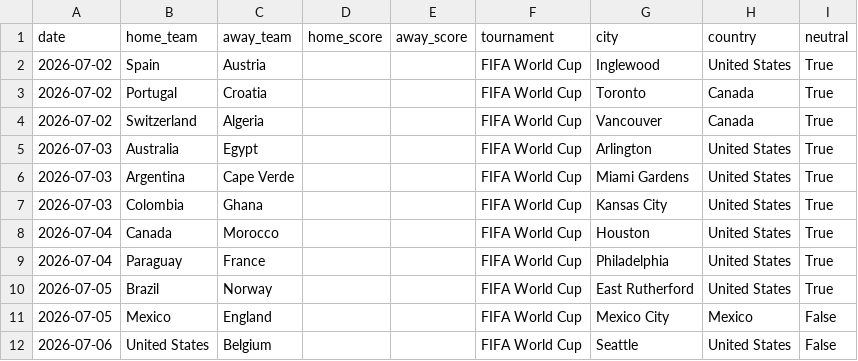
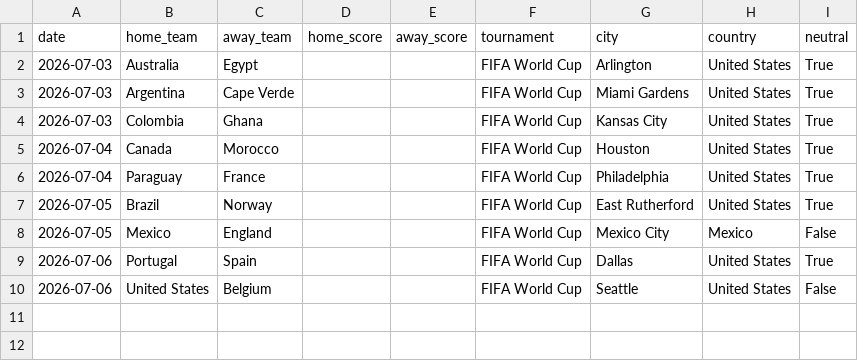
Before and after one commit to alejandropalencia12/predictor-mundial-2026_1.1, a CSV file: pending_matches.csv, drawn as a sheet.

```diff
--- a/pending_matches.csv
+++ b/pending_matches.csv
@@ -1,5 +1,2 @@
 date,home_team,away_team,home_score,away_score,tournament,city,country,neutral
-2026-07-02,Spain,Austria,,,FIFA World Cup,Inglewood,United States,True
-2026-07-02,Portugal,Croatia,,,FIFA World Cup,Toronto,Canada,True
-2026-07-02,Switzerland,Algeria,,,FIFA World Cup,Vancouver,Canada,True
 2026-07-03,Australia,Egypt,,,FIFA World Cup,Arlington,United States,True
@@ -11,2 +8,3 @@ date,home_team,away_team,home_score,away_score,tournament,city,country,neutral
 2026-07-05,Mexico,England,,,FIFA World Cup,Mexico City,Mexico,False
+2026-07-06,Portugal,Spain,,,FIFA World Cup,Dallas,United States,True
 2026-07-06,United States,Belgium,,,FIFA World Cup,Seattle,United States,False
```
Also changed, not shown: predictions.csv, 2 other files.
